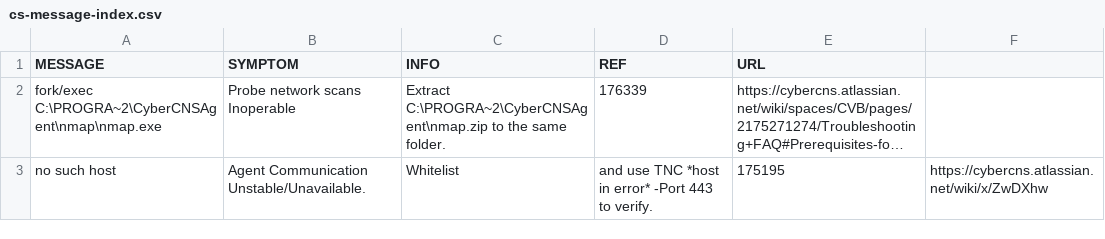
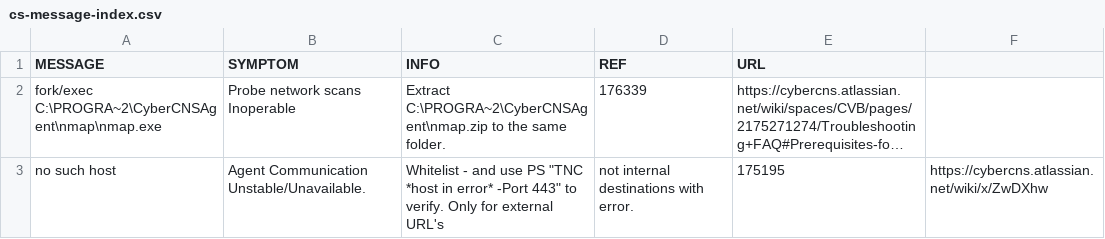
Before and after one commit to dmooney-cs/prod, a CSV file: cs-message-index.csv, drawn as a sheet; long unchanged cells end in …; the diff names each change by its address in the sheet, - before the commit and + after, or states it on an @@ line.

Commit message:
Update cs-message-index.csv

```diff
--- a/cs-message-index.csv
+++ b/cs-message-index.csv
-C3 (INFO): Whitelist
+C3 (INFO): Whitelist - and use PS "TNC *host in error* -Port 443" to verify. Only for external URL's
-D3 (REF): and use TNC *host in error* -Port 443 to verify.
+D3 (REF): not internal destinations with error.
```
